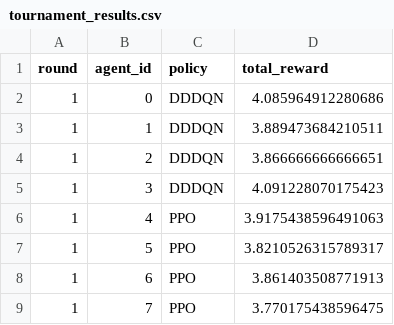
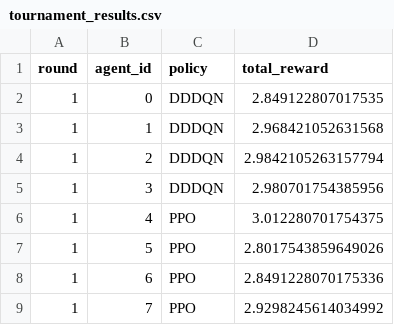
Before and after one commit to lilliban/flatland-rl-policy-benchmark, a CSV file: src/flatland_rl_policy_benchmark/trainer/results/tournament_results.csv, drawn as a sheet.

```diff
--- a/src/flatland_rl_policy_benchmark/trainer/results/tournament_results.csv
+++ b/src/flatland_rl_policy_benchmark/trainer/results/tournament_results.csv
@@ -1,9 +1,9 @@
 round,agent_id,policy,total_reward
-1,0,DDDQN,4.085964912280686
-1,1,DDDQN,3.889473684210511
-1,2,DDDQN,3.866666666666651
-1,3,DDDQN,4.091228070175423
-1,4,PPO,3.9175438596491063
-1,5,PPO,3.8210526315789317
-1,6,PPO,3.861403508771913
-1,7,PPO,3.770175438596475
+1,0,DDDQN,2.849122807017535
+1,1,DDDQN,2.968421052631568
+1,2,DDDQN,2.9842105263157794
+1,3,DDDQN,2.980701754385956
+1,4,PPO,3.012280701754375
+1,5,PPO,2.8017543859649026
+1,6,PPO,2.8491228070175336
+1,7,PPO,2.9298245614034992
```
Also changed, not shown: 8 other files.
